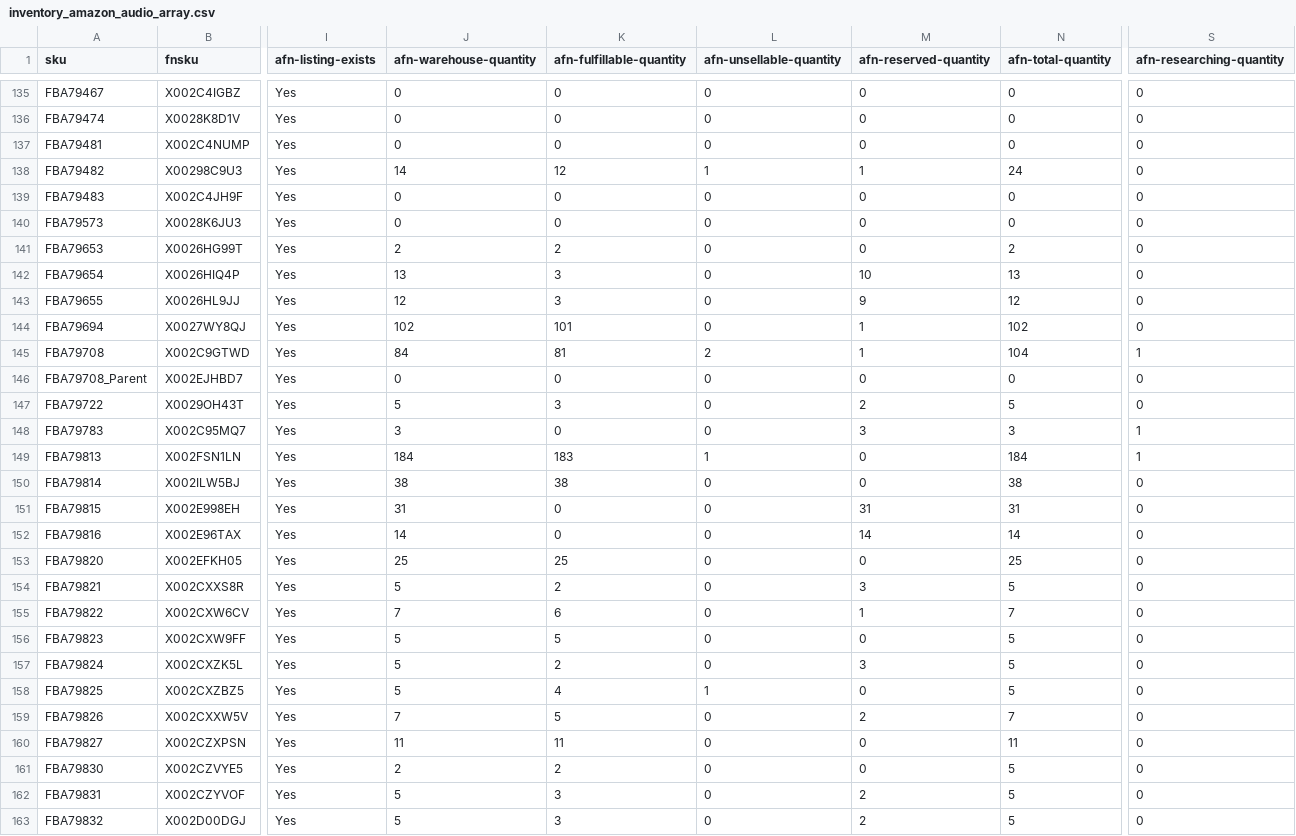
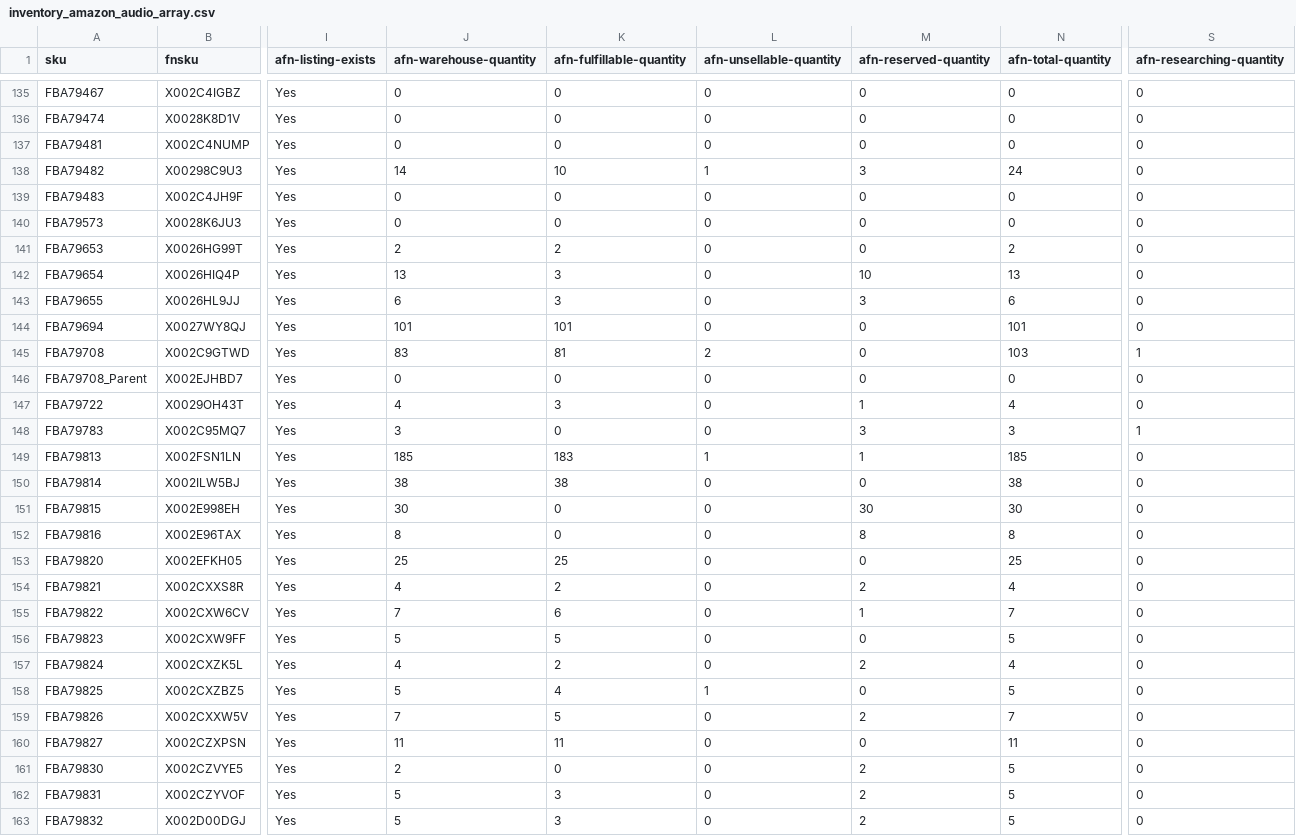
Before and after one commit to nitesh-lang/am-replenishment, a CSV file: data/input/inventory_amazon_audio_array.csv, drawn as a sheet; only a part is shown, gaps mark what is left out; the diff covers the shown part only; the diff names each change by its address in the sheet, - before the commit and + after, or states it on an @@ line.

```diff
--- a/data/input/inventory_amazon_audio_array.csv
+++ b/data/input/inventory_amazon_audio_array.csv
-K138 (afn-fulfillable-quantity): 12
+K138 (afn-fulfillable-quantity): 10
-M138 (afn-reserved-quantity): 1
+M138 (afn-reserved-quantity): 3
-J143 (afn-warehouse-quantity): 12
+J143 (afn-warehouse-quantity): 6
-M143 (afn-reserved-quantity): 9
+M143 (afn-reserved-quantity): 3
-N143 (afn-total-quantity): 12
+N143 (afn-total-quantity): 6
-J144 (afn-warehouse-quantity): 102
+J144 (afn-warehouse-quantity): 101
-M144:M145 (afn-reserved-quantity): 1
+M144:M145 (afn-reserved-quantity): 0
-N144 (afn-total-quantity): 102
+N144 (afn-total-quantity): 101
-J145 (afn-warehouse-quantity): 84
+J145 (afn-warehouse-quantity): 83
-N145 (afn-total-quantity): 104
+N145 (afn-total-quantity): 103
-J147 (afn-warehouse-quantity): 5
+J147 (afn-warehouse-quantity): 4
-M147 (afn-reserved-quantity): 2
+M147 (afn-reserved-quantity): 1
-N147 (afn-total-quantity): 5
+N147 (afn-total-quantity): 4
-J149 (afn-warehouse-quantity): 184
+J149 (afn-warehouse-quantity): 185
-M149 (afn-reserved-quantity): 0
+M149 (afn-reserved-quantity): 1
-N149 (afn-total-quantity): 184
+N149 (afn-total-quantity): 185
-S149 (afn-researching-quantity): 1
+S149 (afn-researching-quantity): 0
-J151 (afn-warehouse-quantity): 31
+J151 (afn-warehouse-quantity): 30
-M151 (afn-reserved-quantity): 31
+M151 (afn-reserved-quantity): 30
-N151 (afn-total-quantity): 31
+N151 (afn-total-quantity): 30
-J152 (afn-warehouse-quantity): 14
+J152 (afn-warehouse-quantity): 8
-M152 (afn-reserved-quantity): 14
+M152 (afn-reserved-quantity): 8
-N152 (afn-total-quantity): 14
+N152 (afn-total-quantity): 8
-J154 (afn-warehouse-quantity): 5
+J154 (afn-warehouse-quantity): 4
-M154 (afn-reserved-quantity): 3
+M154 (afn-reserved-quantity): 2
-N154 (afn-total-quantity): 5
+N154 (afn-total-quantity): 4
-J157 (afn-warehouse-quantity): 5
+J157 (afn-warehouse-quantity): 4
-M157 (afn-reserved-quantity): 3
+M157 (afn-reserved-quantity): 2
-N157 (afn-total-quantity): 5
+N157 (afn-total-quantity): 4
-K161 (afn-fulfillable-quantity): 2
+K161 (afn-fulfillable-quantity): 0
-M161 (afn-reserved-quantity): 0
+M161 (afn-reserved-quantity): 2
```
Also changed, not shown: 107 edited cells elsewhere in this file, data/input/inbound_shipments_fossil.csv, data/input/inbound_shipments_nexlev.csv, 12 other files.
